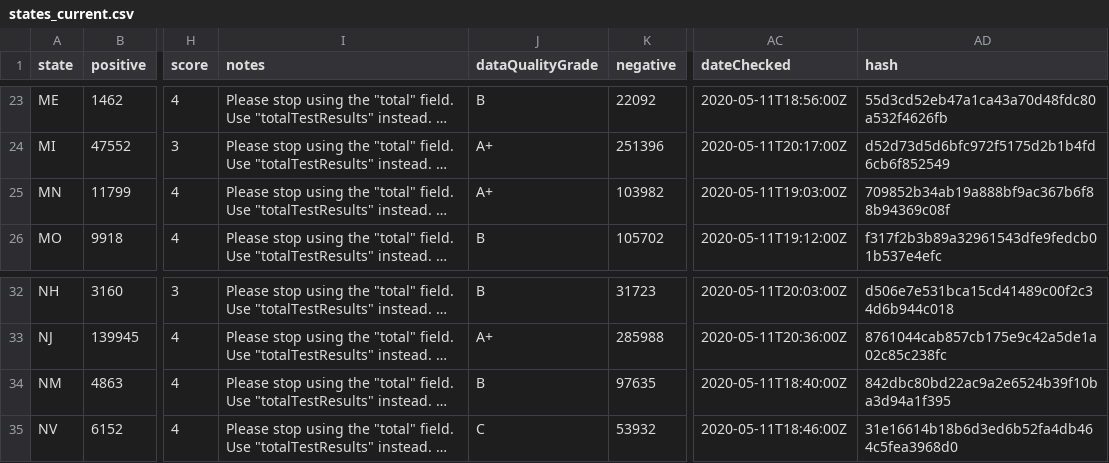
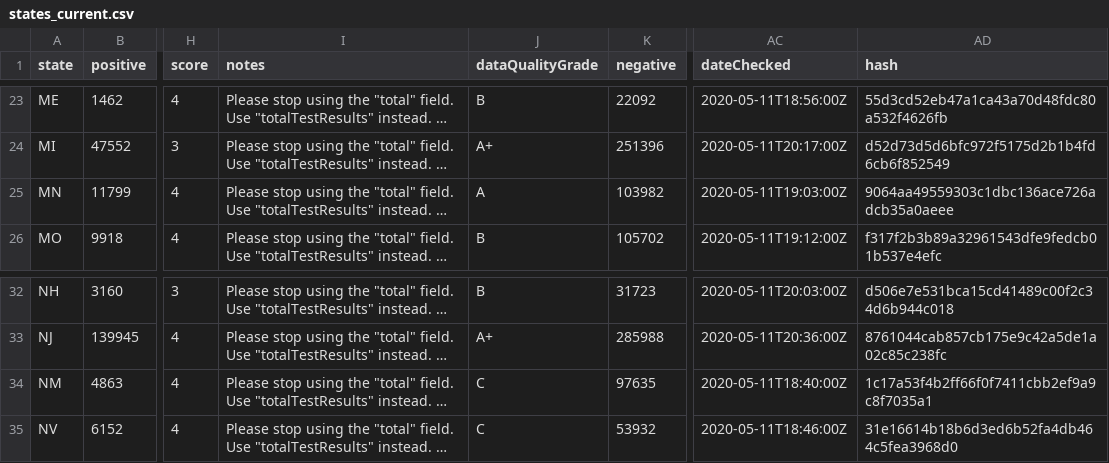
Before and after one commit to thoo/covid-tracking-data, a CSV file: data/states_current.csv, drawn as a sheet; only a part is shown, gaps mark what is left out; long unchanged cells end in …; the diff names each change by its address in the sheet, - before the commit and + after, or states it on an @@ line.

```diff
--- a/data/states_current.csv
+++ b/data/states_current.csv
-J25 (dataQualityGrade): A+
+J25 (dataQualityGrade): A
-AD25 (hash): 709852b34ab19a888bf9ac367b6f88b94369c08f
+AD25 (hash): 9064aa49559303c1dbc136ace726adcb35a0aeee
-J34 (dataQualityGrade): B
+J34 (dataQualityGrade): C
-AD34 (hash): 842dbc80bd22ac9a2e6524b39f10ba3d94a1f395
+AD34 (hash): 1c17a53f4b2ff66f0f7411cbb2ef9a9c8f7035a1
```
